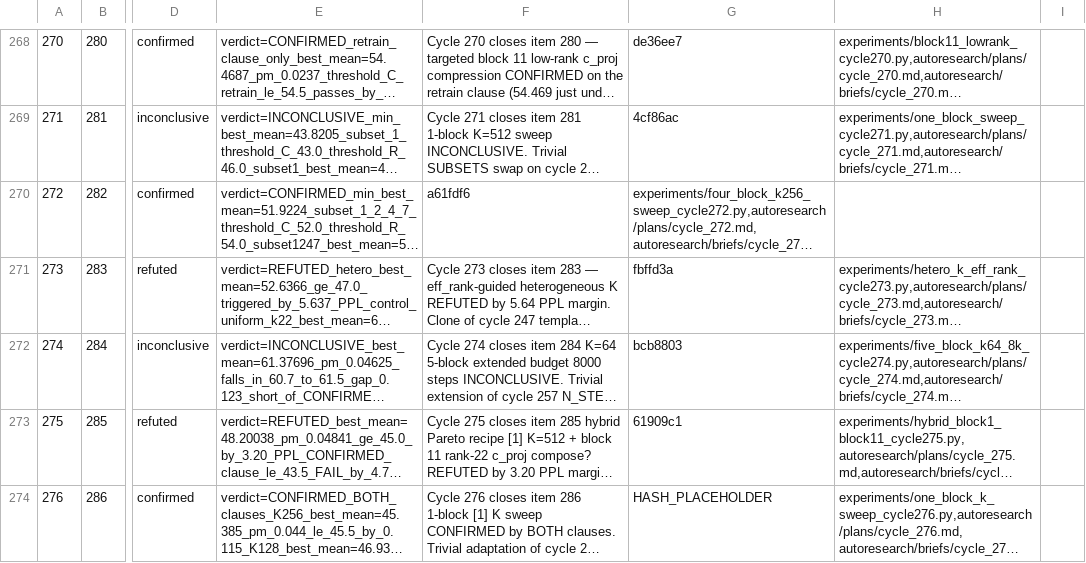
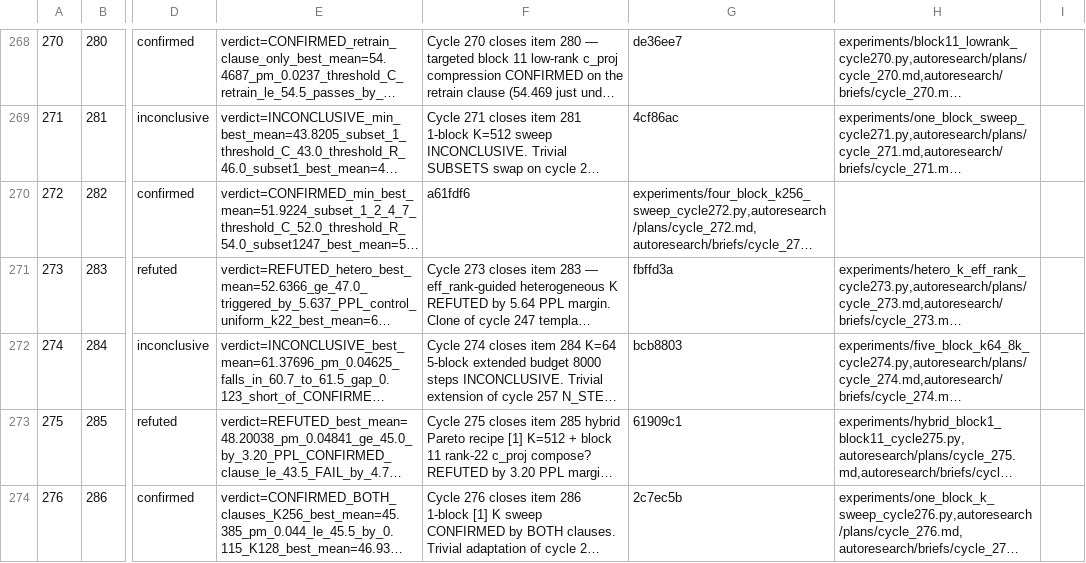
Before and after one commit to mihaibujanca/quant_aware_training, a TSV file: autoresearch/logs/experiments.tsv, drawn as a sheet; only a part is shown, gaps mark what is left out; long unchanged cells end in …; the diff names each change by its address in the sheet, - before the commit and + after, or states it on an @@ line.

Commit message:
[autoresearch] cycle 276: bookkeeping — hash + manifest + exec_result + audit

```diff
--- a/autoresearch/logs/experiments.tsv
+++ b/autoresearch/logs/experiments.tsv
-G274: HASH_PLACEHOLDER
+G274: 2c7ec5b
```
Also changed, not shown: 4 other files.
